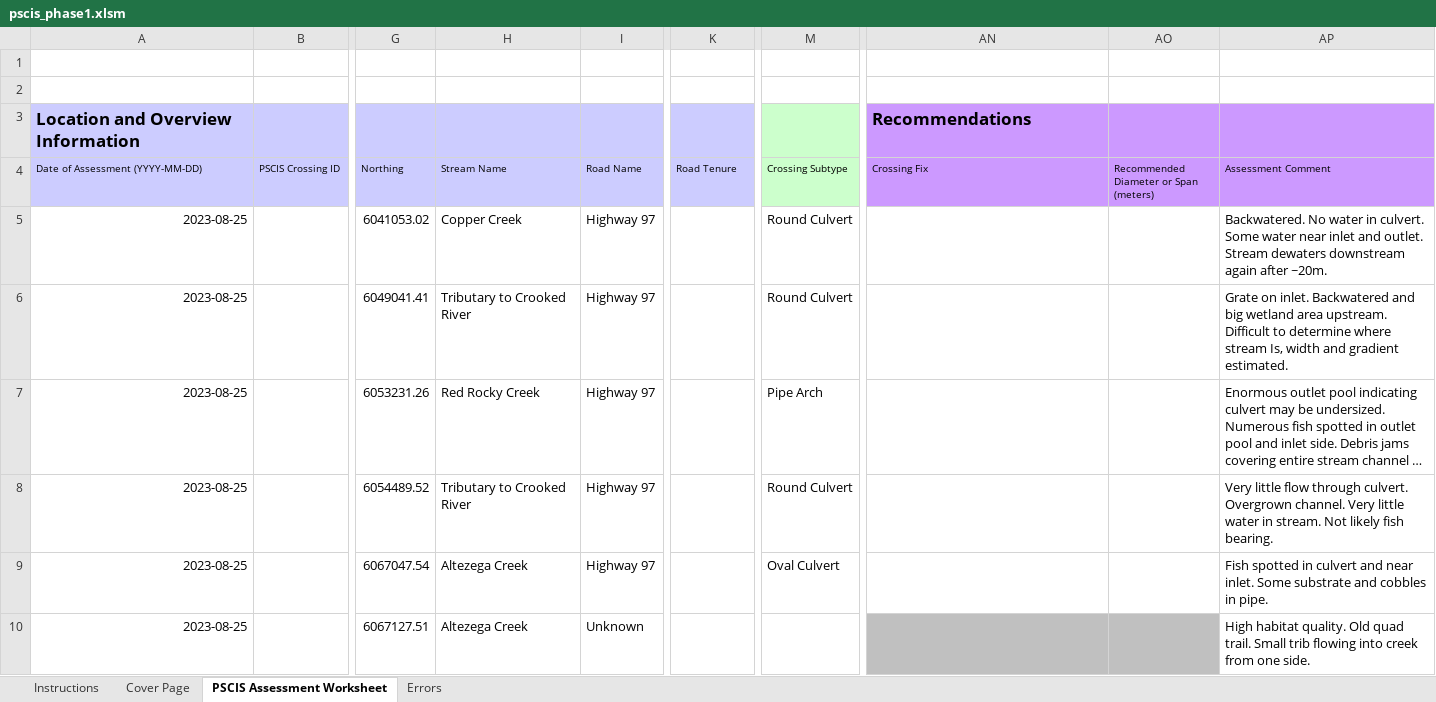
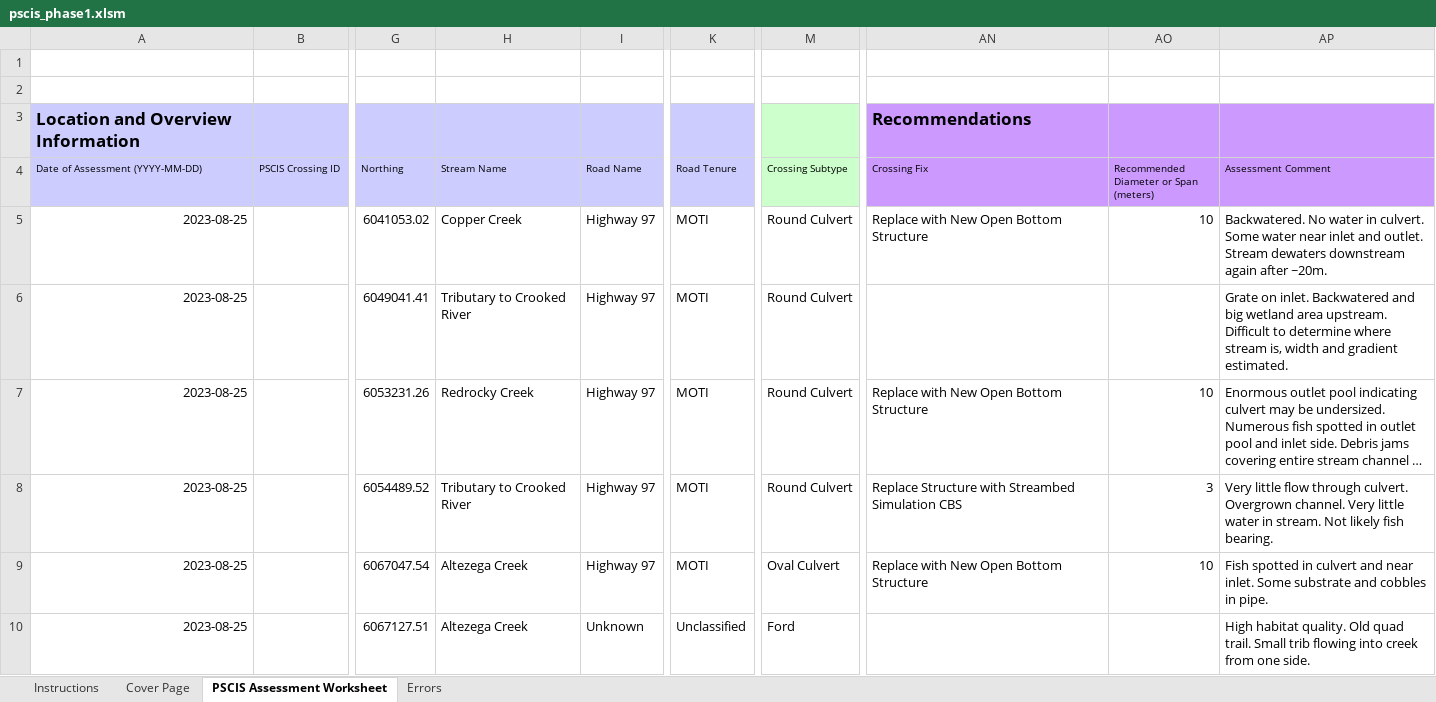
Before and after one commit to lucy-schick/fish_passage_peace_2023_reporting, an Excel workbook: data/pscis_phase1.xlsm, sheet PSCIS Assessment Worksheet, drawn as a sheet; only a part is shown, gaps mark what is left out; long unchanged cells end in …; values as stored, in another font and other column widths than the file's, no borders; charts and pictures and conditional formats not drawn; the diff covers the shown part only; the diff names each change by its address in the sheet, - before the commit and + after, or states it on an @@ line.

Commit message:
added road tenures, final pscis QA

```diff
--- a/data/pscis_phase1.xlsm (sheet PSCIS Assessment Worksheet)
+++ b/data/pscis_phase1.xlsm (sheet PSCIS Assessment Worksheet)
-K5:K9 (Road Tenure): (empty)
+K5:K9 (Road Tenure): MOTI
-AN5 (Crossing Fix): (empty)
+AN5 (Crossing Fix): Replace with New Open Bottom Structure
-AO5: (empty)
+AO5: 10
-AP6 (Assessment Comment): …where stream Is, width and…
+AP6 (Assessment Comment): …where stream is, width and…
-H7 (Stream Name): Red Rocky Creek
+H7 (Stream Name): Redrocky Creek
-M7 (Crossing Subtype): Pipe Arch
+M7 (Crossing Subtype): Round Culvert
-AN7 (Crossing Fix): (empty)
+AN7 (Crossing Fix): Replace with New Open Bottom Structure
-AO7: (empty)
+AO7: 10
-AN8 (Crossing Fix): (empty)
+AN8 (Crossing Fix): Replace Structure with Streambed Simulation CBS
-AO8: (empty)
+AO8: 3
-AN9 (Crossing Fix): (empty)
+AN9 (Crossing Fix): Replace with New Open Bottom Structure
-AO9: (empty)
+AO9: 10
-K10 (Road Tenure): (empty)
+K10 (Road Tenure): Unclassified
-M10 (Crossing Subtype): (empty)
+M10 (Crossing Subtype): Ford
-AN10:AO10 fill: #C0C0C0
+AN10:AO10 fill: none
```
Also changed, not shown: 176 edited cells and cell formats elsewhere in this sheet, sheet Cover Page, data/pscis_phase2.xlsm, data/pscis_reassessments.xlsm, 1 other file.
